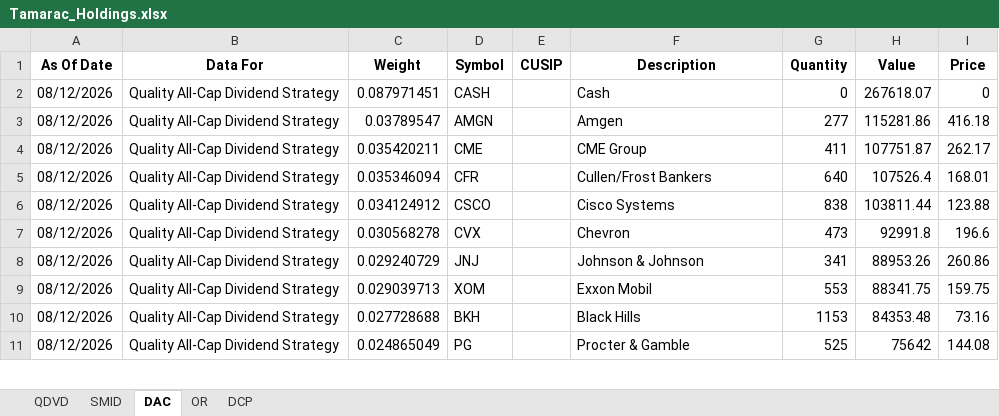
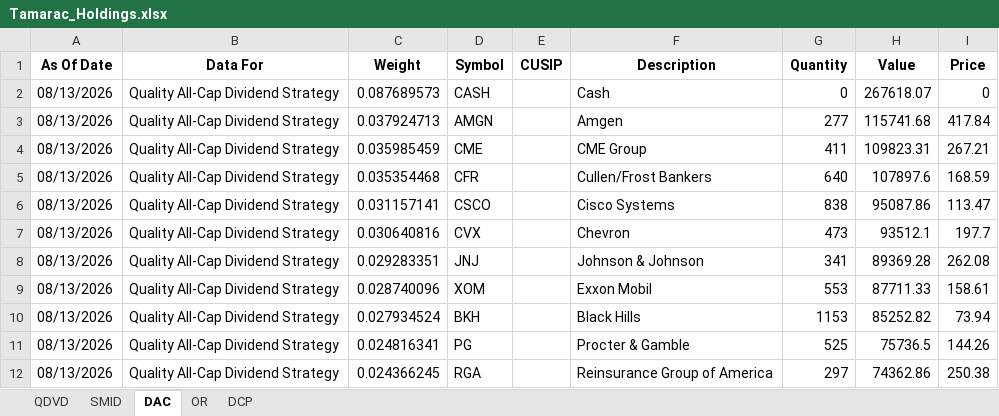
Before and after one commit to ryansadair/mcp-dashboard, an Excel workbook: data/Tamarac_Holdings.xlsx, sheet DAC, drawn as a sheet; only a part is shown; values as stored, in another font and other column widths than the file's, no borders; the diff covers the shown part only; the diff names each change by its address in the sheet, - before the commit and + after, or states it on an @@ line.

```diff
--- a/data/Tamarac_Holdings.xlsx (sheet DAC)
+++ b/data/Tamarac_Holdings.xlsx (sheet DAC)
-A2:A11 (As Of Date): 08/12/2026
+A2:A11 (As Of Date): 08/13/2026
-C2 (Weight): 0.087971451
+C2 (Weight): 0.087689573
-C3 (Weight): 0.03789547
+C3 (Weight): 0.037924713
-H3 (Value): 115281.86
+H3 (Value): 115741.68
-I3 (Price): 416.18
+I3 (Price): 417.84
-C4 (Weight): 0.035420211
+C4 (Weight): 0.035985459
-H4 (Value): 107751.87
+H4 (Value): 109823.31
-I4 (Price): 262.17
+I4 (Price): 267.21
-C5 (Weight): 0.035346094
+C5 (Weight): 0.035354468
-H5 (Value): 107526.4
+H5 (Value): 107897.6
-I5 (Price): 168.01
+I5 (Price): 168.59
-C6 (Weight): 0.034124912
+C6 (Weight): 0.031157141
-H6 (Value): 103811.44
+H6 (Value): 95087.86
-I6 (Price): 123.88
+I6 (Price): 113.47
-C7 (Weight): 0.030568278
+C7 (Weight): 0.030640816
-H7 (Value): 92991.8
+H7 (Value): 93512.1
-I7 (Price): 196.6
+I7 (Price): 197.7
-C8 (Weight): 0.029240729
+C8 (Weight): 0.029283351
-H8 (Value): 88953.26
+H8 (Value): 89369.28
-I8 (Price): 260.86
+I8 (Price): 262.08
-C9 (Weight): 0.029039713
+C9 (Weight): 0.028740096
-H9 (Value): 88341.75
+H9 (Value): 87711.33
-I9 (Price): 159.75
+I9 (Price): 158.61
-C10 (Weight): 0.027728688
+C10 (Weight): 0.027934524
-H10 (Value): 84353.48
+H10 (Value): 85252.82
-I10 (Price): 73.16
+I10 (Price): 73.94
-C11 (Weight): 0.024865049
+C11 (Weight): 0.024816341
-H11 (Value): 75642
+H11 (Value): 75736.5
-I11 (Price): 144.08
+I11 (Price): 144.26
+row 12: 08/13/2026 | Quality All-Cap Dividend Strategy | 0.024366245 | RGA |  | Reinsurance Group of America | 297 | 74362.86 | 250.38
```
Also changed, not shown: 6 added rows, 7 removed rows and 128 edited cells elsewhere in this sheet, sheet DCP, sheet QDVD, sheet OR, sheet SMID.
